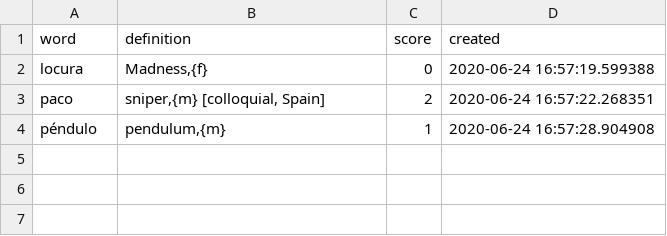
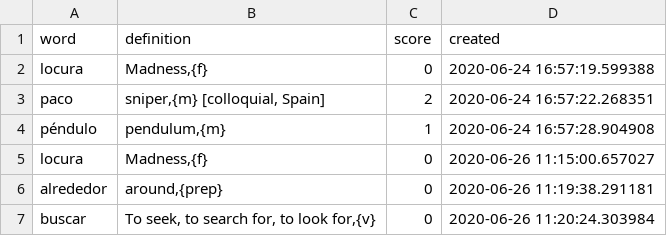
Before and after one commit to Dahlia-Dry/PiTranslator, a CSV file: journal.csv, drawn as a sheet; the diff names each change by its address in the sheet, - before the commit and + after, or states it on an @@ line.

```diff
--- a/journal.csv
+++ b/journal.csv
+row 5: locura | Madness,{f} | 0 | 2020-06-26 11:15:00.657027
+row 6: alrededor | around,{prep} | 0 | 2020-06-26 11:19:38.291181
+row 7: buscar | To seek, to search for, to look for,{v} | 0 | 2020-06-26 11:20:24.303984
```
Also changed, not shown: 3 other files.
